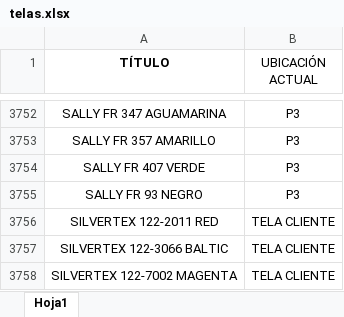
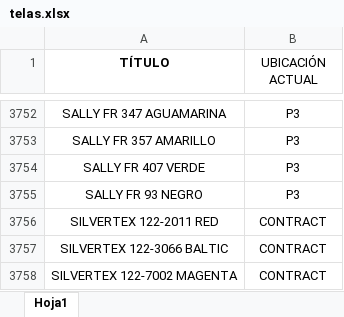
Before and after one commit to fpfama/buscador-telas, an Excel workbook: telas.xlsx, sheet Hoja1, drawn as a sheet; only a part is shown, gaps mark what is left out; values as stored, in another font and other column widths than the file's, no borders; table styles not drawn; the diff names each change by its address in the sheet, - before the commit and + after, or states it on an @@ line.

Commit message:
Add files via upload

```diff
--- a/telas.xlsx (sheet Hoja1)
+++ b/telas.xlsx (sheet Hoja1)
-B3756:B3758 (UBICACIÓN ACTUAL): TELA CLIENTE
+B3756:B3758 (UBICACIÓN ACTUAL): CONTRACT
```
